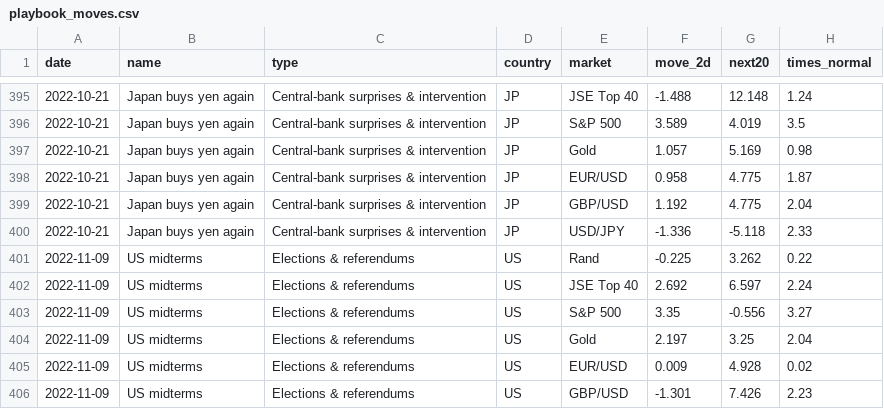
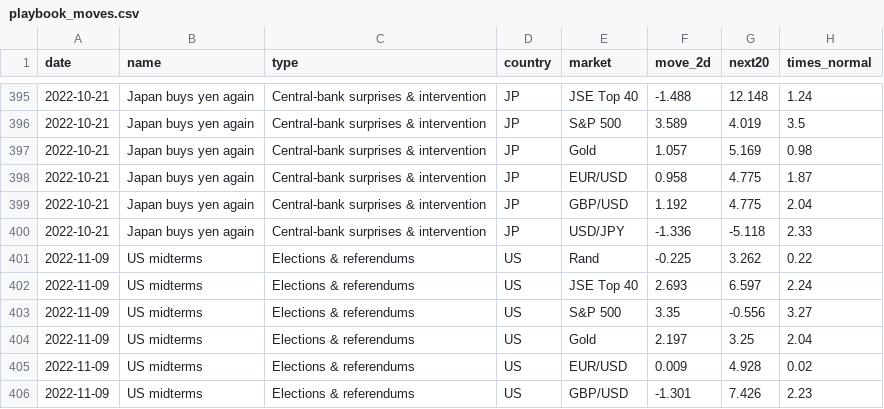
Before and after one commit to Isaac00096/Stock-Scanner, a CSV file: data/events/playbook_moves.csv, drawn as a sheet; only a part is shown, gaps mark what is left out; the diff covers the shown part only.

```diff
--- a/data/events/playbook_moves.csv
+++ b/data/events/playbook_moves.csv
@@ -401,3 +401,3 @@ date,name,type,country,market,move_2d,next20,times_normal
 2022-11-09,US midterms,Elections & referendums,US,Rand,-0.225,3.262,0.22
-2022-11-09,US midterms,Elections & referendums,US,JSE Top 40,2.692,6.597,2.24
+2022-11-09,US midterms,Elections & referendums,US,JSE Top 40,2.693,6.597,2.24
 2022-11-09,US midterms,Elections & referendums,US,S&P 500,3.35,-0.556,3.27
```
Also changed, not shown: 5 edited cells elsewhere in this file, 1 other file.
